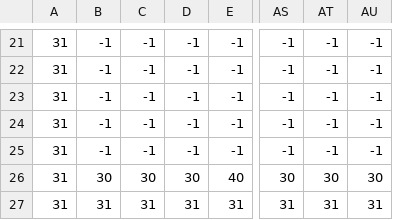
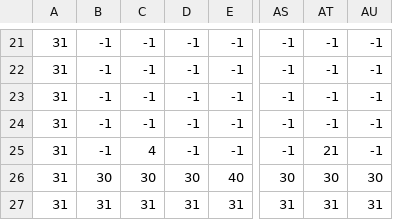
Before and after one commit to nielsklerk/test, a CSV file: level_data/level_data32.csv, drawn as a sheet; only a part is shown, gaps mark what is left out; the diff names each change by its address in the sheet, - before the commit and + after, or states it on an @@ line.

Commit message:
fixed some levels and added boss health bar

```diff
--- a/level_data/level_data32.csv
+++ b/level_data/level_data32.csv
-C25: -1
+C25: 4
-AT25: -1
+AT25: 21
```
Also changed, not shown: level_data/level_data0.csv, level_data/level_data31.csv, 6 other files.
